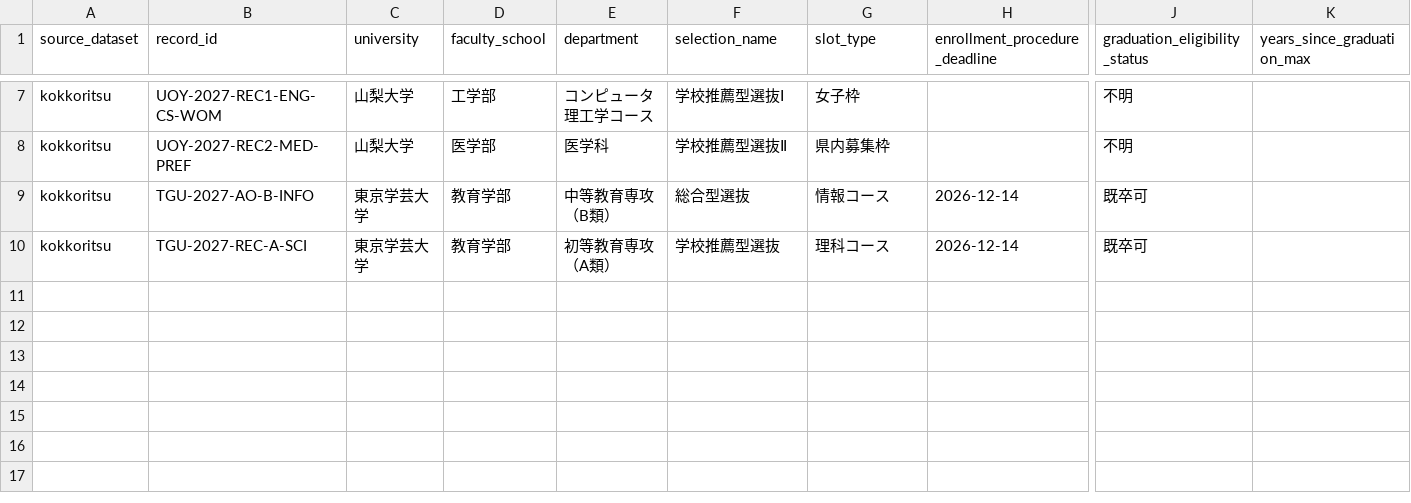
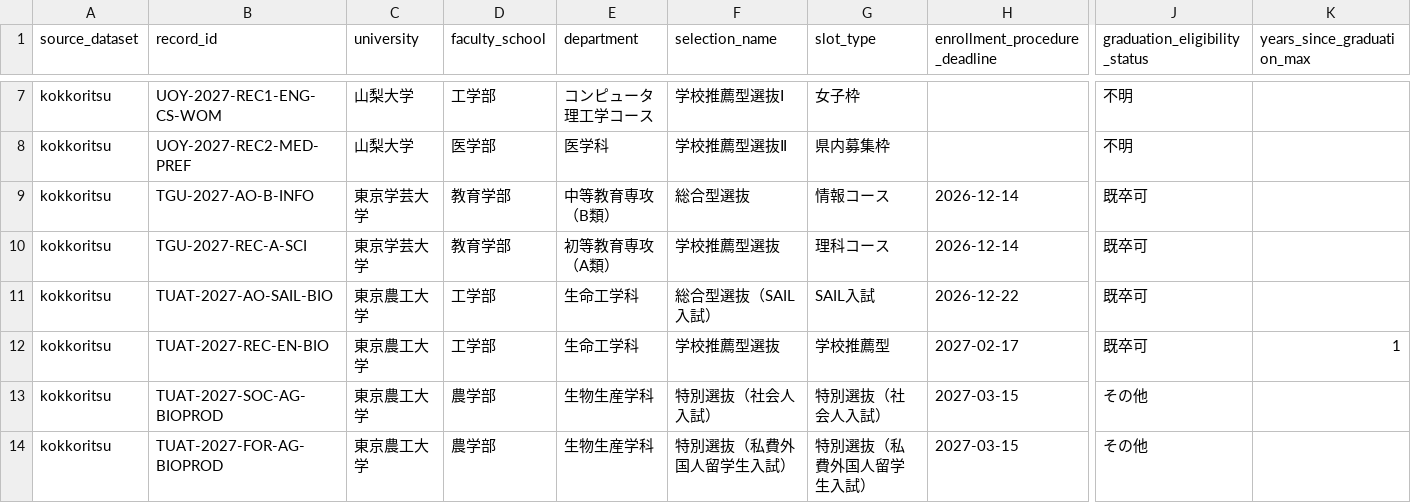
Before and after one commit to toshi123/early-admissions-db, a CSV file: data/operations/candidate_fields_pilot_2027.csv, drawn as a sheet; only a part is shown, gaps mark what is left out; rows hold the shown columns only; the diff names each change by its address in the sheet, - before the commit and + after, or states it on an @@ line.

```diff
--- a/data/operations/candidate_fields_pilot_2027.csv
+++ b/data/operations/candidate_fields_pilot_2027.csv
+row 11: kokkoritsu | TUAT-2027-AO-SAIL-BIO | 東京農工大学 | 工学部 | 生命工学科 | 総合型選抜（SAIL入試） | SAIL入試 | 2026-12-22 | 既卒可
+row 12: kokkoritsu | TUAT-2027-REC-EN-BIO | 東京農工大学 | 工学部 | 生命工学科 | 学校推薦型選抜 | 学校推薦型 | 2027-02-17 | 既卒可 | 1
+row 13: kokkoritsu | TUAT-2027-SOC-AG-BIOPROD | 東京農工大学 | 農学部 | 生物生産学科 | 特別選抜（社会人入試） | 特別選抜（社会人入試） | 2027-03-15 | その他
+row 14: kokkoritsu | TUAT-2027-FOR-AG-BIOPROD | 東京農工大学 | 農学部 | 生物生産学科 | 特別選抜（私費外国人留学生入試） | 特別選抜（私費外国人留学生入試） | 2027-03-15 | その他
```
Also changed, not shown: data/canonical/kokkoritsu/coverage.csv, data/operations/coverage_reaudit_2027.csv, 6 other files.
